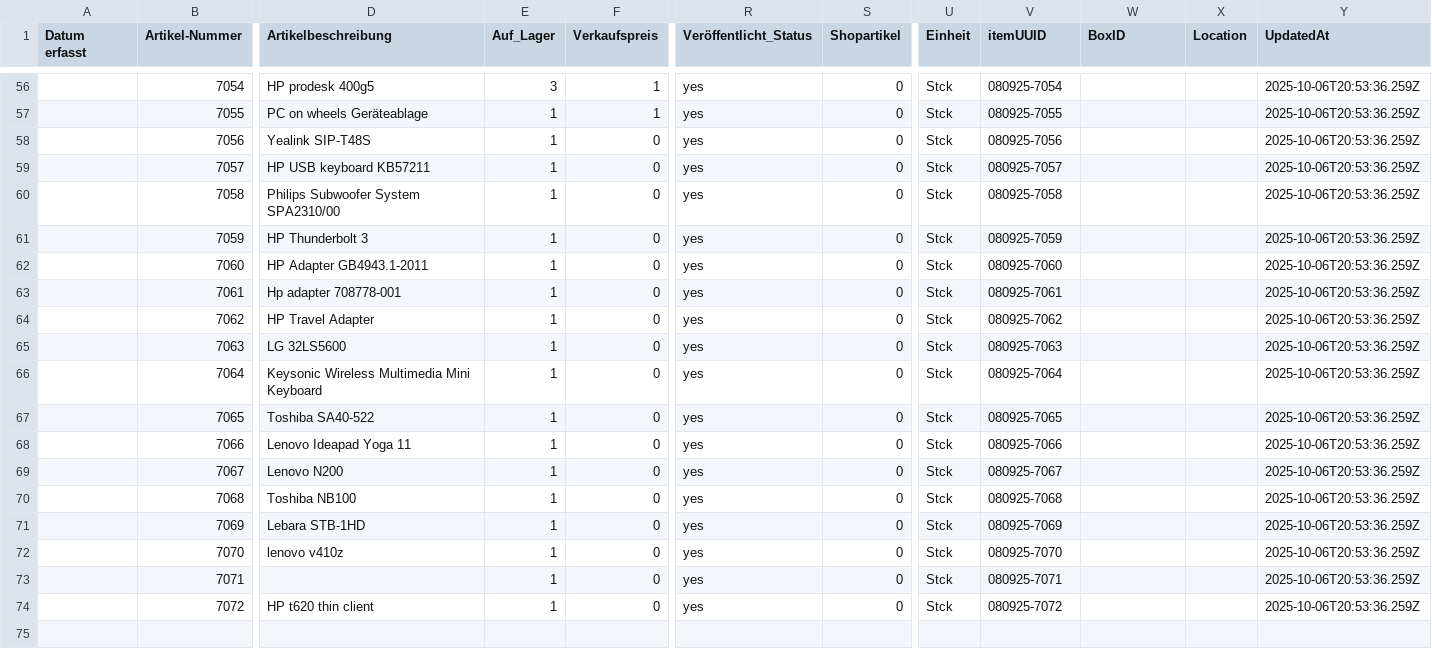
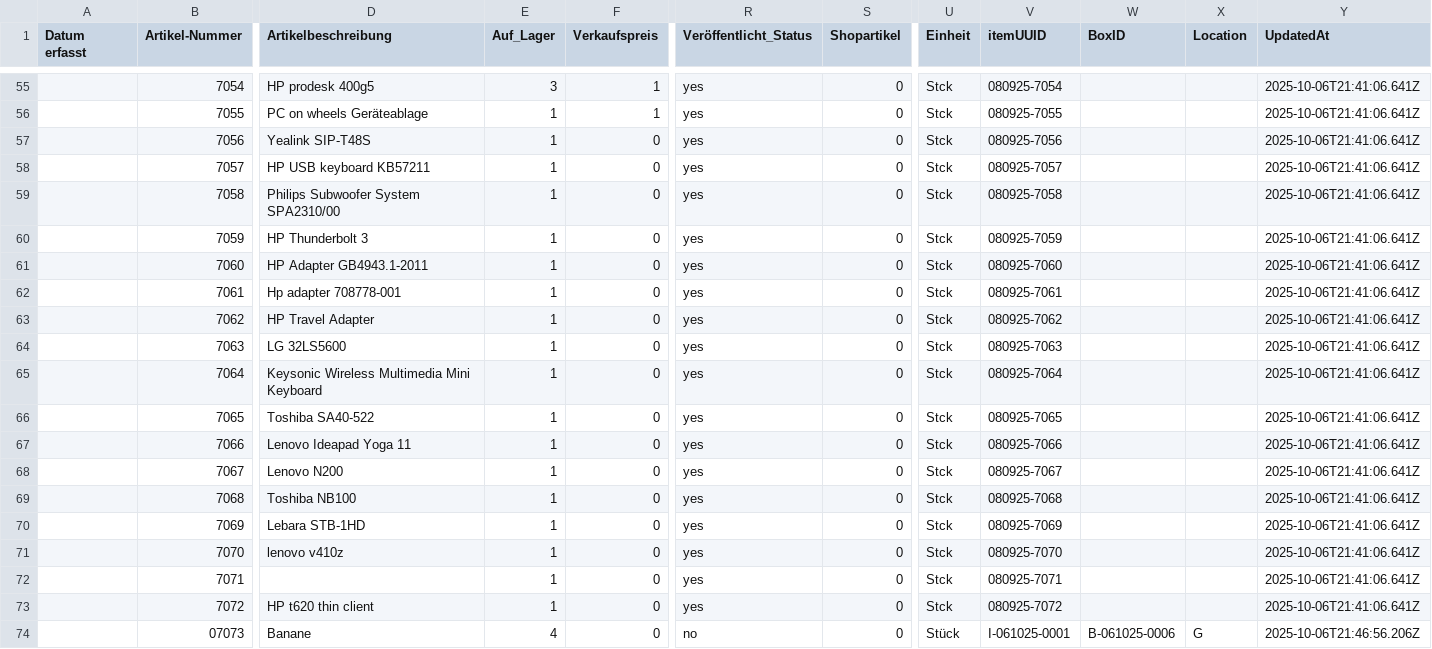
Before and after one commit to ZbindenDaniel/mediator-service, a CSV file: data/archive/items.csv, drawn as a sheet; only a part is shown, gaps mark what is left out; addresses are those after the commit; rows hold the shown columns only; the diff covers the shown part only; the diff names each change by its address in the sheet, - before the commit and + after, or states it on an @@ line.

```diff
--- a/data/archive/items.csv
+++ b/data/archive/items.csv
-Y55:Y73 (UpdatedAt): 2025-10-06T20:53:36.259Z
+Y55:Y73 (UpdatedAt): 2025-10-06T21:41:06.641Z
+row 74:  | 07073 | Banane | 4 | 0 | no | 0 | Stück | I-061025-0001 | B-061025-0006 | G | 2025-10-06T21:46:56.206Z
```
Also changed, not shown: 1 removed row and 53 edited cells elsewhere in this file.
